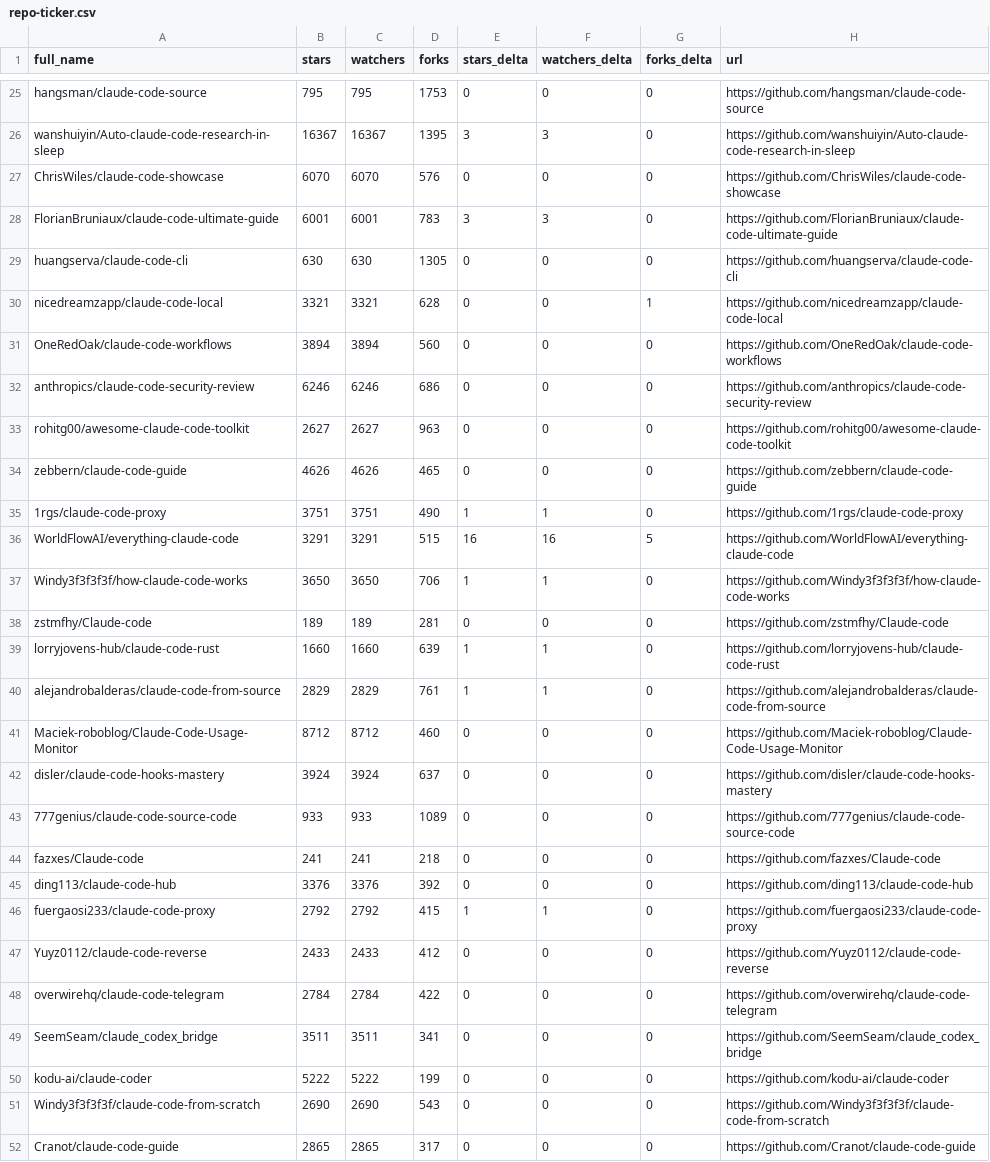
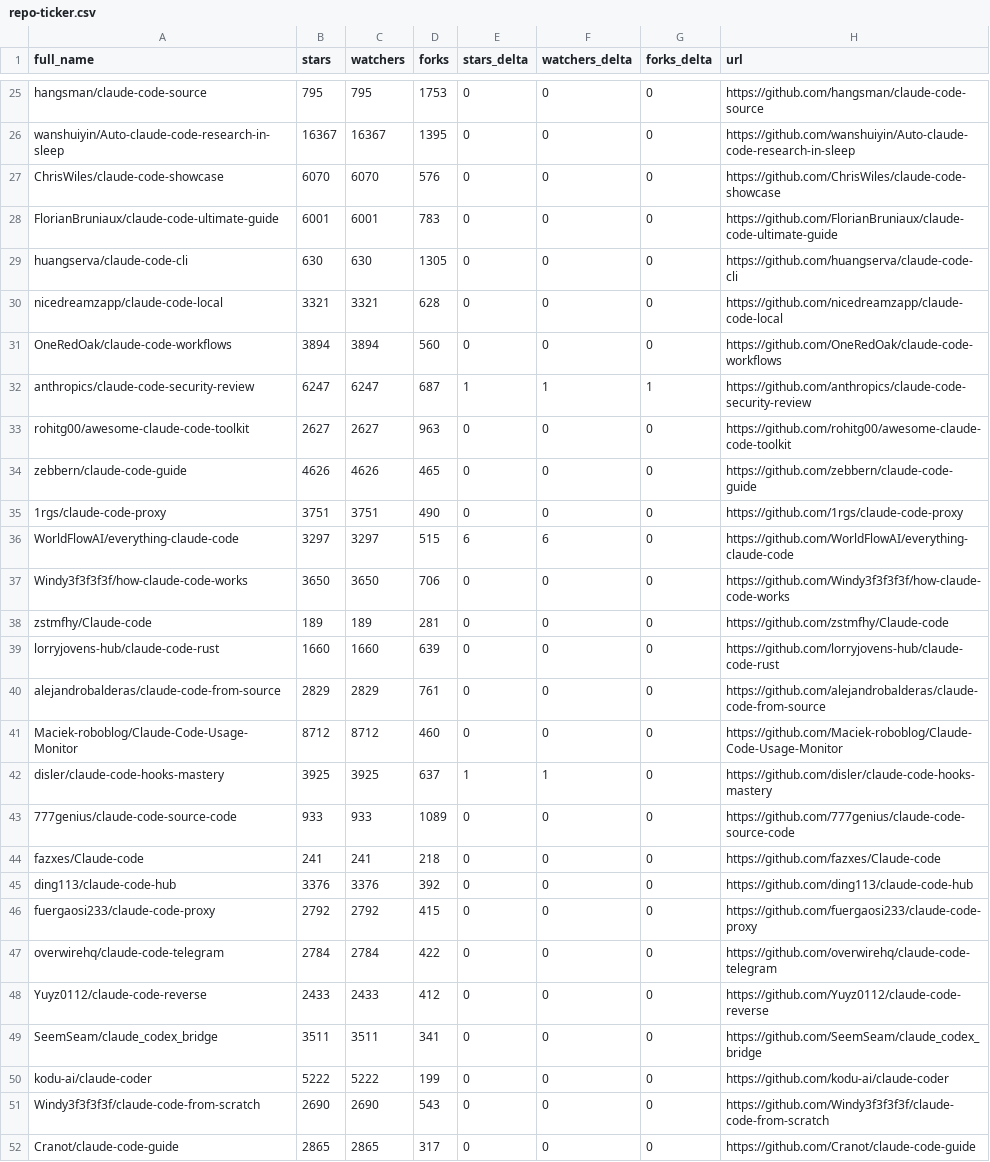
Before and after one commit to HaroldHuanrongLIU/awesome-claude-code, a CSV file: data/repo-ticker.csv, drawn as a sheet; only a part is shown, gaps mark what is left out; the diff covers the shown part only; the diff names each change by its address in the sheet, - before the commit and + after, or states it on an @@ line.

```diff
--- a/data/repo-ticker.csv
+++ b/data/repo-ticker.csv
-E26 (stars_delta): 3
+E26 (stars_delta): 0
-F26 (watchers_delta): 3
+F26 (watchers_delta): 0
-E28 (stars_delta): 3
+E28 (stars_delta): 0
-F28 (watchers_delta): 3
+F28 (watchers_delta): 0
-G30 (forks_delta): 1
+G30 (forks_delta): 0
-B32 (stars): 6246
+B32 (stars): 6247
-C32 (watchers): 6246
+C32 (watchers): 6247
-D32 (forks): 686
+D32 (forks): 687
-E32 (stars_delta): 0
+E32 (stars_delta): 1
-F32 (watchers_delta): 0
+F32 (watchers_delta): 1
-G32 (forks_delta): 0
+G32 (forks_delta): 1
-E35 (stars_delta): 1
+E35 (stars_delta): 0
-F35 (watchers_delta): 1
+F35 (watchers_delta): 0
-B36 (stars): 3291
+B36 (stars): 3297
-C36 (watchers): 3291
+C36 (watchers): 3297
-E36 (stars_delta): 16
+E36 (stars_delta): 6
-F36 (watchers_delta): 16
+F36 (watchers_delta): 6
-G36 (forks_delta): 5
+G36 (forks_delta): 0
-E37 (stars_delta): 1
+E37 (stars_delta): 0
-F37 (watchers_delta): 1
+F37 (watchers_delta): 0
-E39:E40 (stars_delta): 1
+E39:E40 (stars_delta): 0
-F39:F40 (watchers_delta): 1
+F39:F40 (watchers_delta): 0
-B42 (stars): 3924
+B42 (stars): 3925
-C42 (watchers): 3924
+C42 (watchers): 3925
-E42 (stars_delta): 0
+E42 (stars_delta): 1
-F42 (watchers_delta): 0
+F42 (watchers_delta): 1
-E46 (stars_delta): 1
+E46 (stars_delta): 0
-F46 (watchers_delta): 1
+F46 (watchers_delta): 0
@@ row 48 moved to row 47: overwirehq/claude-code-telegram @@
```
Also changed, not shown: 2 added rows, 2 removed rows and 93 edited cells elsewhere in this file, 2 other files.
